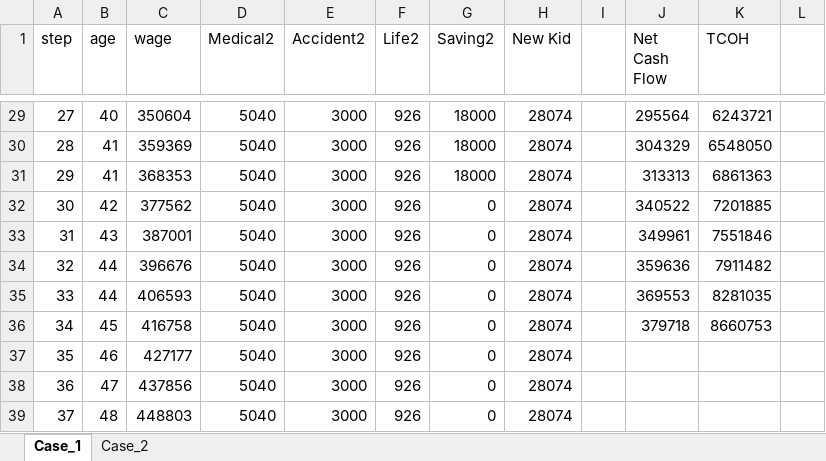
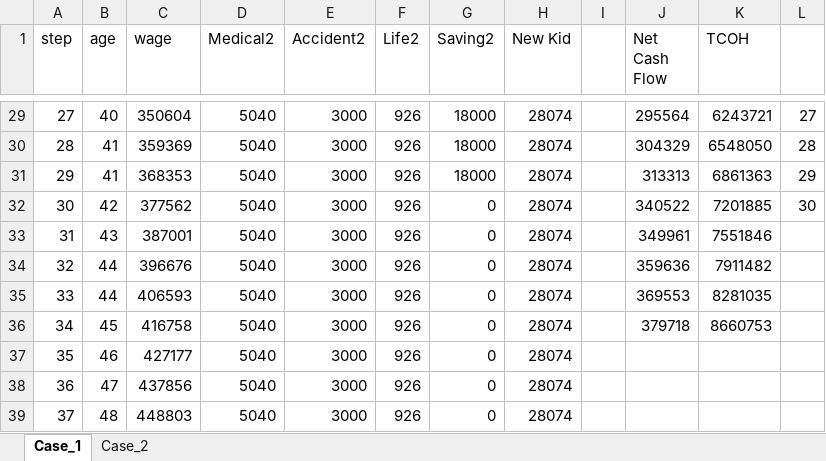
Before and after one commit to Game-App-Dev/GameOfIns, an Excel workbook: fc/Case1&2.xlsx, sheet Case_1, drawn as a sheet; only a part is shown, gaps mark what is left out; values as stored, in another font and other column widths than the file's, no cell formats; the diff covers the shown part only; the diff names each change by its address in the sheet, - before the commit and + after, or states it on an @@ line.

Commit message:
v1.0.1
cases is correct now;

```diff
--- a/fc/Case1&2.xlsx (sheet Case_1)
+++ b/fc/Case1&2.xlsx (sheet Case_1)
-L29: (empty)
+L29: 27
-L30: (empty)
+L30: 28
-L31: (empty)
+L31: 29
-L32: (empty)
+L32: 30
```
Also changed, not shown: 27 edited cells elsewhere in this sheet, cell formats, 1 other file.
